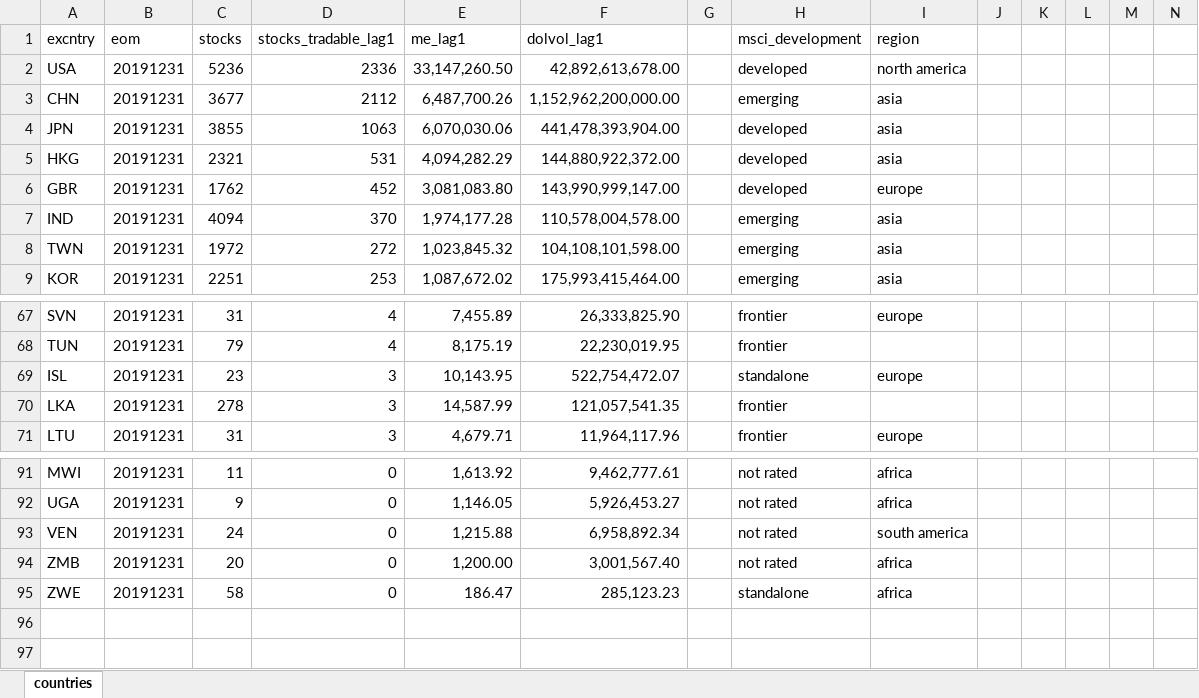
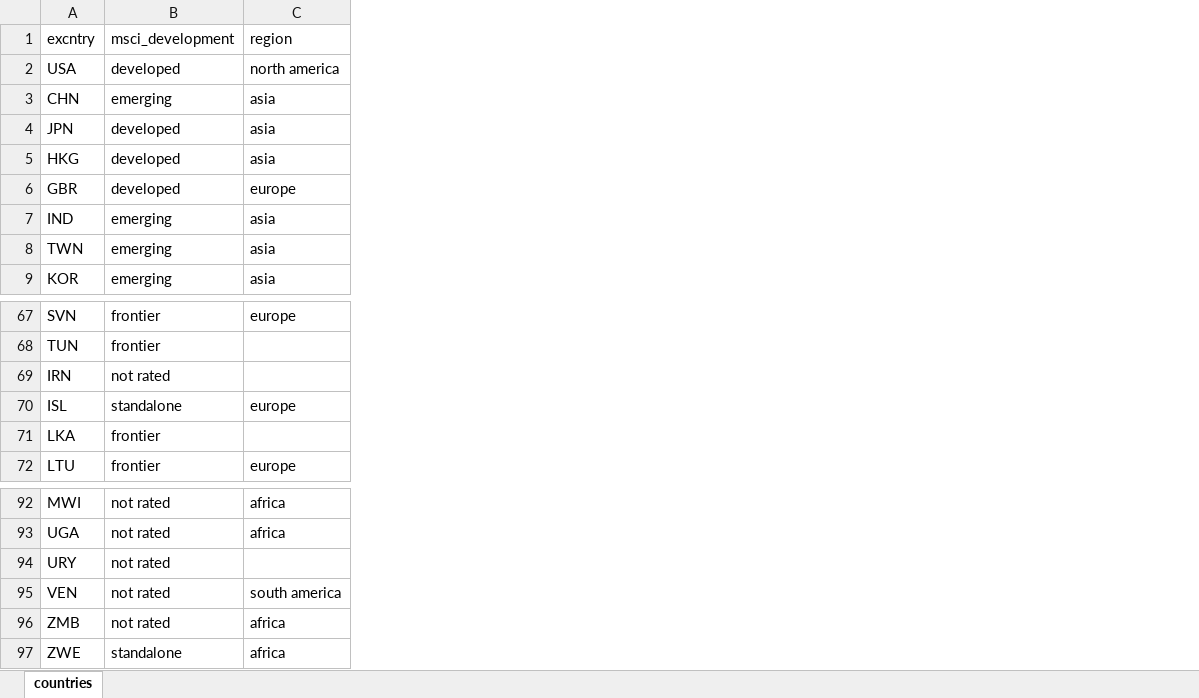
Before and after one commit to bkelly-lab/ReplicationCrisis, an Excel workbook: Analysis/Country Classification.xlsx, sheet countries, drawn as a sheet; only a part is shown, gaps mark what is left out; values as stored, in another font and other column widths than the file's, no borders; removed rows and columns are numbered as before the commit, all else as after; the diff names each change by its address in the sheet, - before the commit and + after, or states it on an @@ line.

```diff
--- a/Analysis/Country Classification.xlsx (sheet countries)
+++ b/Analysis/Country Classification.xlsx (sheet countries)
-column B, rows 1-9: eom | 20191231 | 20191231 | 20191231 | 20191231 | 20191231 | 20191231 | 20191231 | 20191231; rows 67-71: all 20191231; rows 91-95: all 20191231
-column C, rows 1-9: stocks | 5236 | 3677 | 3855 | 2321 | 1762 | 4094 | 1972 | 2251; rows 67-71: 31 | 79 | 23 | 278 | 31; rows 91-95: 11 | 9 | 24 | 20 | 58
-column D, rows 1-9: stocks_tradable_lag1 | 2336 | 2112 | 1063 | 531 | 452 | 370 | 272 | 253; rows 67-71: 4 | 4 | 3 | 3 | 3; rows 91-95: all 0
-column E, rows 1-9: me_lag1 | 33,147,260.50 | 6,487,700.26 | 6,070,030.06 | 4,094,282.29 | 3,081,083.80 | 1,974,177.28 | 1,023,845.32 | 1,087,672.02; rows 67-71: 7,455.89 | 8,175.19 | 10,143.95 | 14,587.99 | 4,679.71; rows 91-95: 1,613.92 | 1,146.05 | 1,215.88 | 1,200.00 | 186.47
-column F, rows 1-9: dolvol_lag1 | 42,892,613,678.00 | 1,152,962,200,000.00 | 441,478,393,904.00 | 144,880,922,372.00 | 143,990,999,147.00 | 110,578,004,578.00 | 104,108,101,598.00 | 175,993,415,464.00; rows 67-71: 26,333,825.90 | 22,230,019.95 | 522,754,472.07 | 121,057,541.35 | 11,964,117.96; rows 91-95: 9,462,777.61 | 5,926,453.27 | 6,958,892.34 | 3,001,567.40 | 285,123.23
-column G, empty
-column J, empty
-column K, empty
-column L, empty
-column M, empty
-column N, empty
+row 69: IRN | not rated
+row 94: URY | not rated
```
Also changed, not shown: Analysis/Factor Details.xlsx, GlobalFactors/Country Classification.xlsx, 18 other files.
